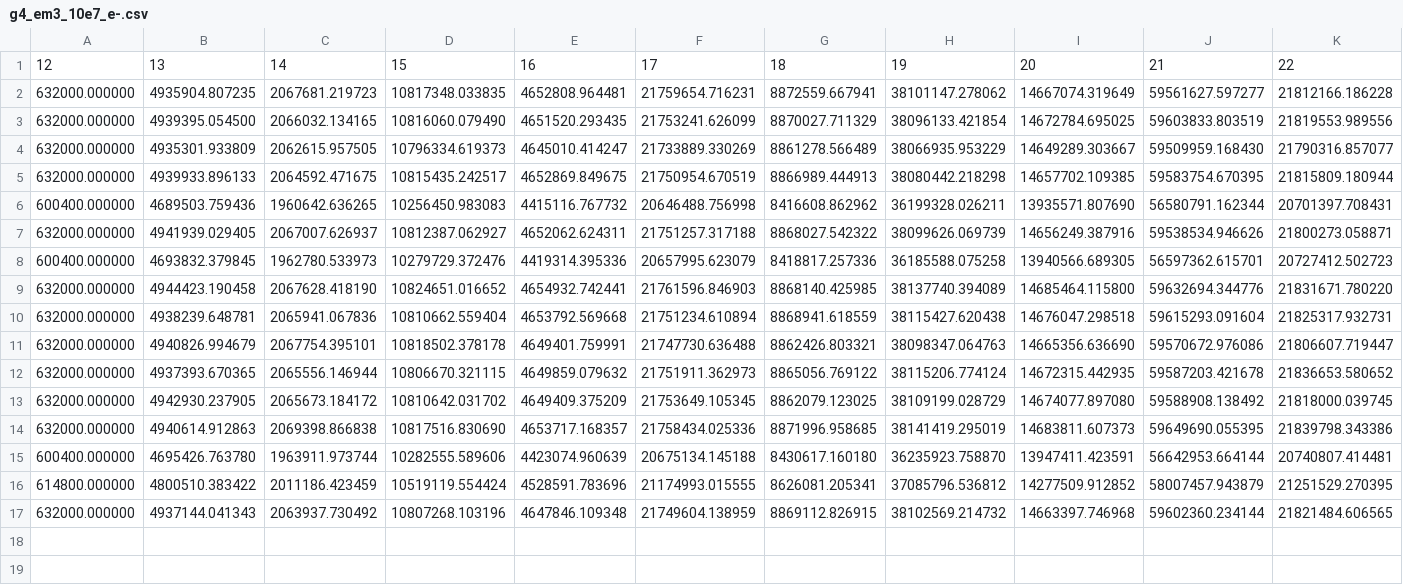
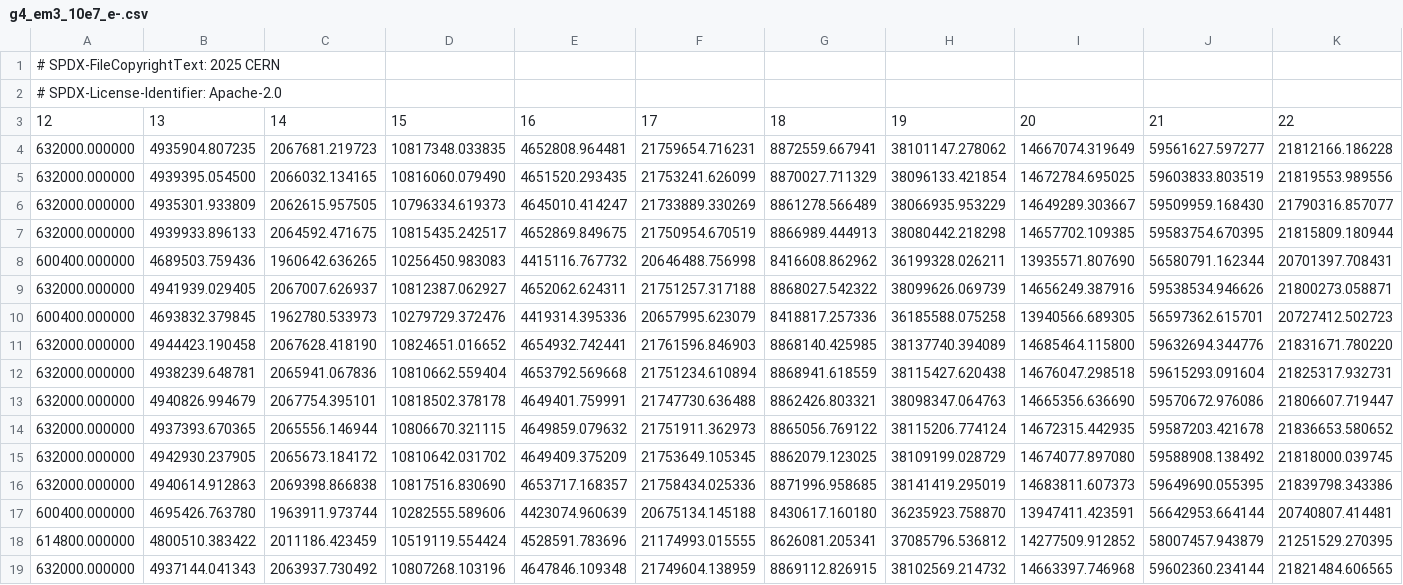
Before and after one commit to apt-sim/AdePT, a CSV file: examples/IntegrationBenchmark/ci_tests/benchmark_files/g4_em3_10e7_e-.csv, drawn as a sheet; only a part is shown; rows hold the shown columns only; the diff names each change by its address in the sheet, - before the commit and + after, or states it on an @@ line.

Commit message:
fix copyright headers

```diff
--- a/examples/IntegrationBenchmark/ci_tests/benchmark_files/g4_em3_10e7_e-.csv
+++ b/examples/IntegrationBenchmark/ci_tests/benchmark_files/g4_em3_10e7_e-.csv
+row 1: # SPDX-FileCopyrightText: 2025 CERN
+row 2: # SPDX-License-Identifier: Apache-2.0
```
Also changed, not shown: 4 other files.
